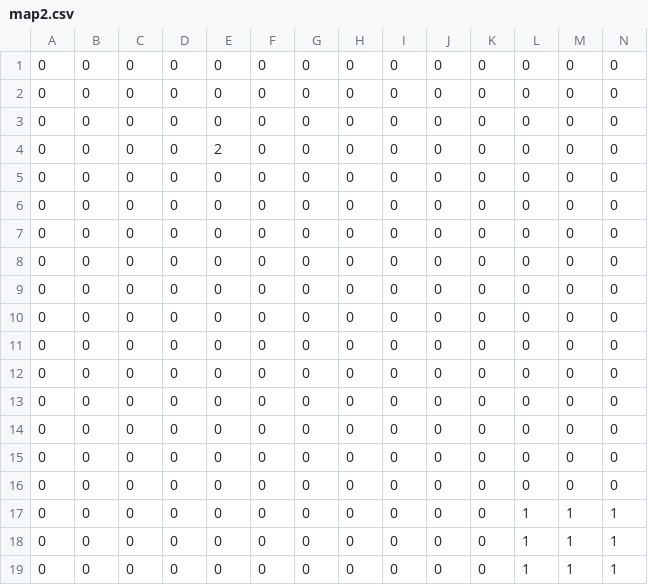
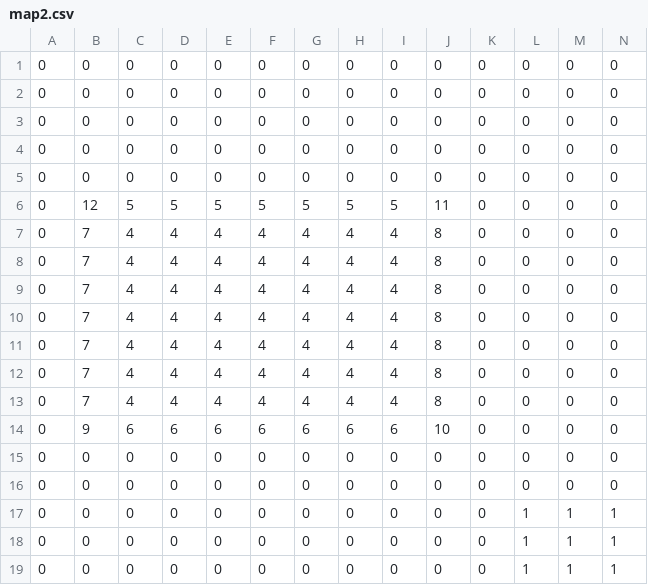
Before and after one commit to aYukine/rpg-game, a CSV file: resource/map2.csv, drawn as a sheet; only a part is shown; removed rows and columns are numbered as before the commit, all else as after; rows hold the shown columns only; the diff names each change by its address in the sheet, - before the commit and + after, or states it on an @@ line.

```diff
--- a/resource/map2.csv
+++ b/resource/map2.csv
-row 4: 0 | 0 | 0 | 0 | 2 | 0 | 0 | 0 | 0 | 0 | 0 | 0 | 0 | 0
-B6: 0
+B6: 12
-C6: 0
+C6: 5
-D6: 0
+D6: 5
-E6: 0
+E6: 5
-F6: 0
+F6: 5
-G6: 0
+G6: 5
-H6: 0
+H6: 5
-I6: 0
+I6: 5
-J6: 0
+J6: 11
-B7:B13: 0
+B7:B13: 7
-C7:C13: 0
+C7:C13: 4
-D7:D13: 0
+D7:D13: 4
-E7:E13: 0
+E7:E13: 4
-F7:F13: 0
+F7:F13: 4
-G7:G13: 0
+G7:G13: 4
-H7:H13: 0
+H7:H13: 4
-I7:I13: 0
+I7:I13: 4
-J7:J13: 0
+J7:J13: 8
+row 14: 0 | 9 | 6 | 6 | 6 | 6 | 6 | 6 | 6 | 10 | 0 | 0 | 0 | 0
```
Also changed, not shown: resource/map.csv, 12 other files.
